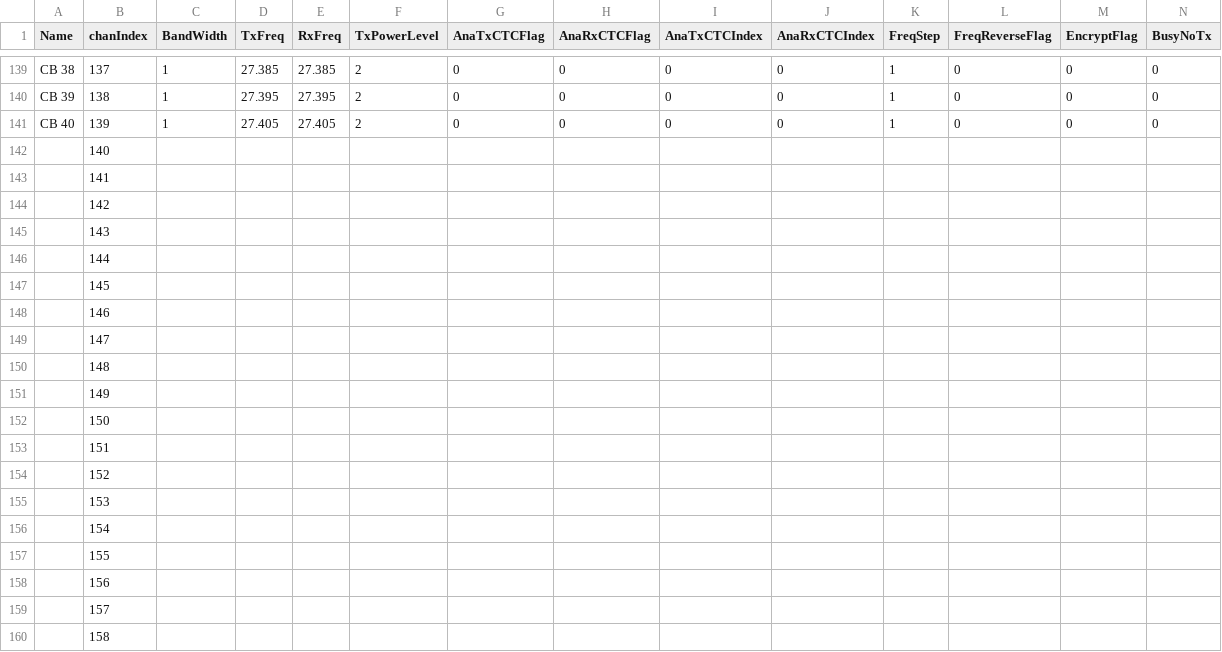
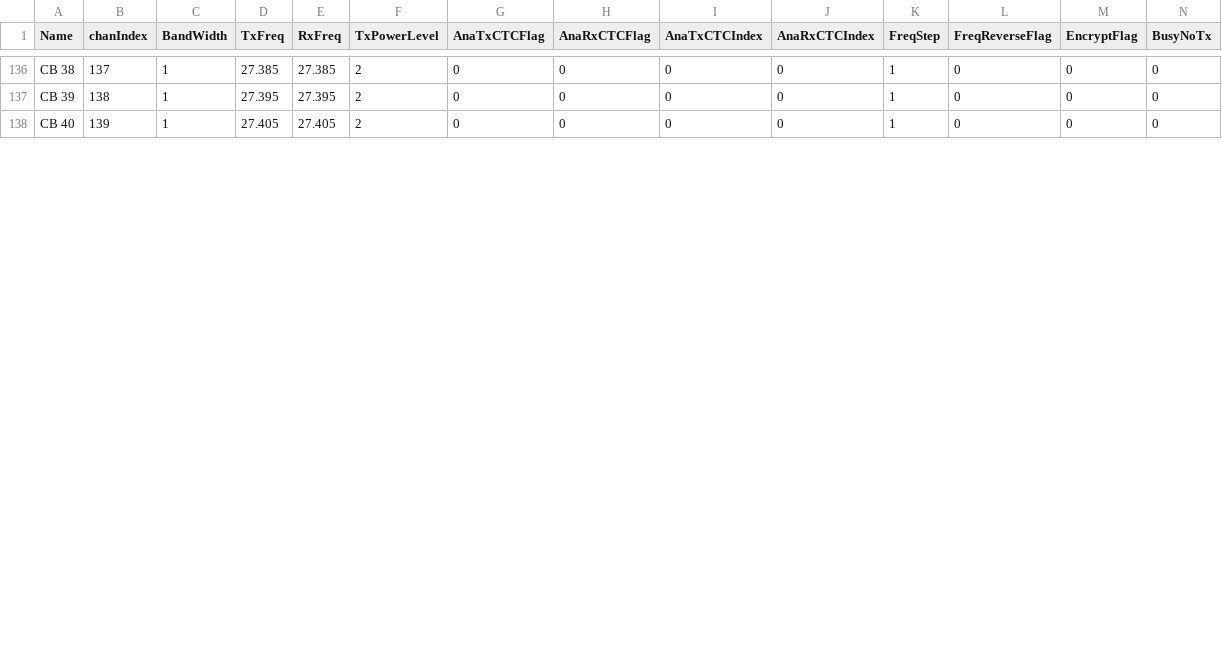
Before and after one commit to mvyanakiev/qs-config, a CSV file: src/main/resources/input/input_csv.csv, drawn as a sheet; only a part is shown, gaps mark what is left out; rows hold the shown columns only; the diff covers the shown part only; the diff names each change by its address in the sheet, - before the commit and + after, or states it on an @@ line.

```diff
--- a/src/main/resources/input/input_csv.csv
+++ b/src/main/resources/input/input_csv.csv
-row 142:  | 140
-row 143:  | 141
-row 144:  | 142
-row 145:  | 143
-row 146:  | 144
-row 147:  | 145
-row 148:  | 146
-row 149:  | 147
-row 150:  | 148
-row 151:  | 149
-row 152:  | 150
-row 153:  | 151
-row 154:  | 152
-row 155:  | 153
-row 156:  | 154
-row 157:  | 155
-row 158:  | 156
-row 159:  | 157
-row 160:  | 158
```
Also changed, not shown: 22 removed rows and 43 edited cells elsewhere in this file, 2 other files.
